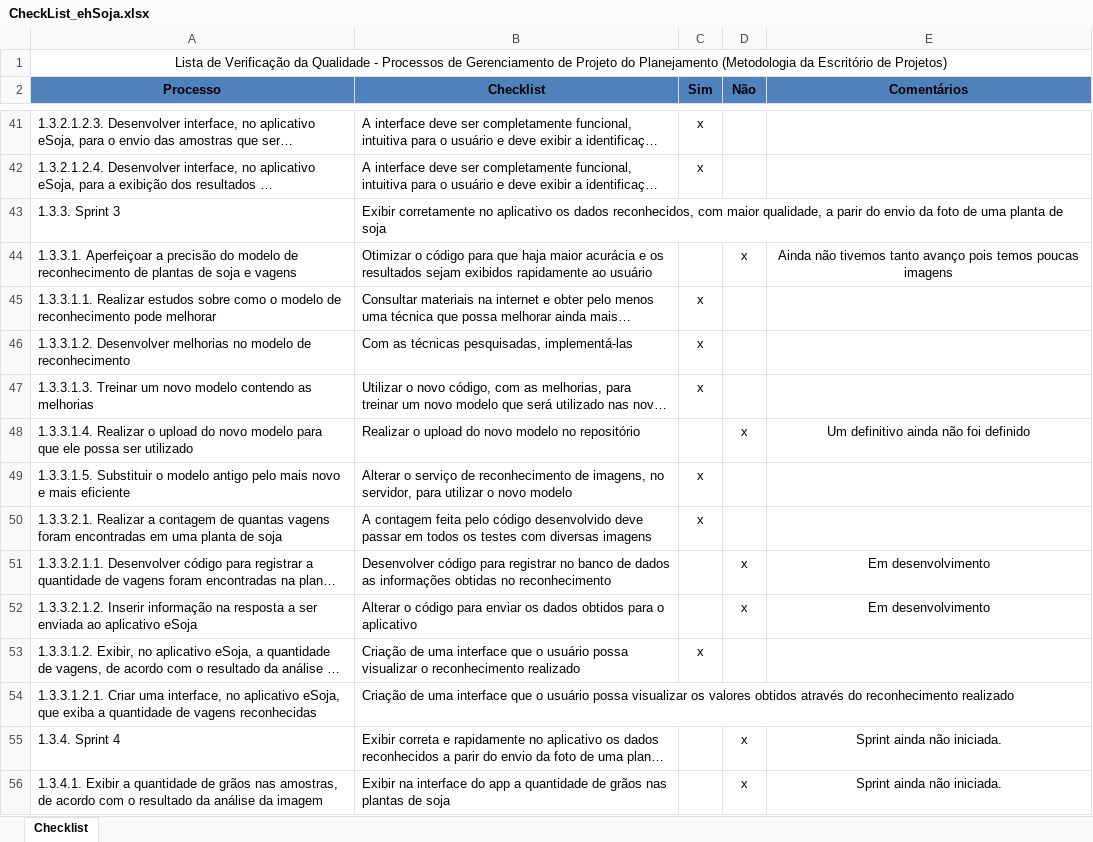
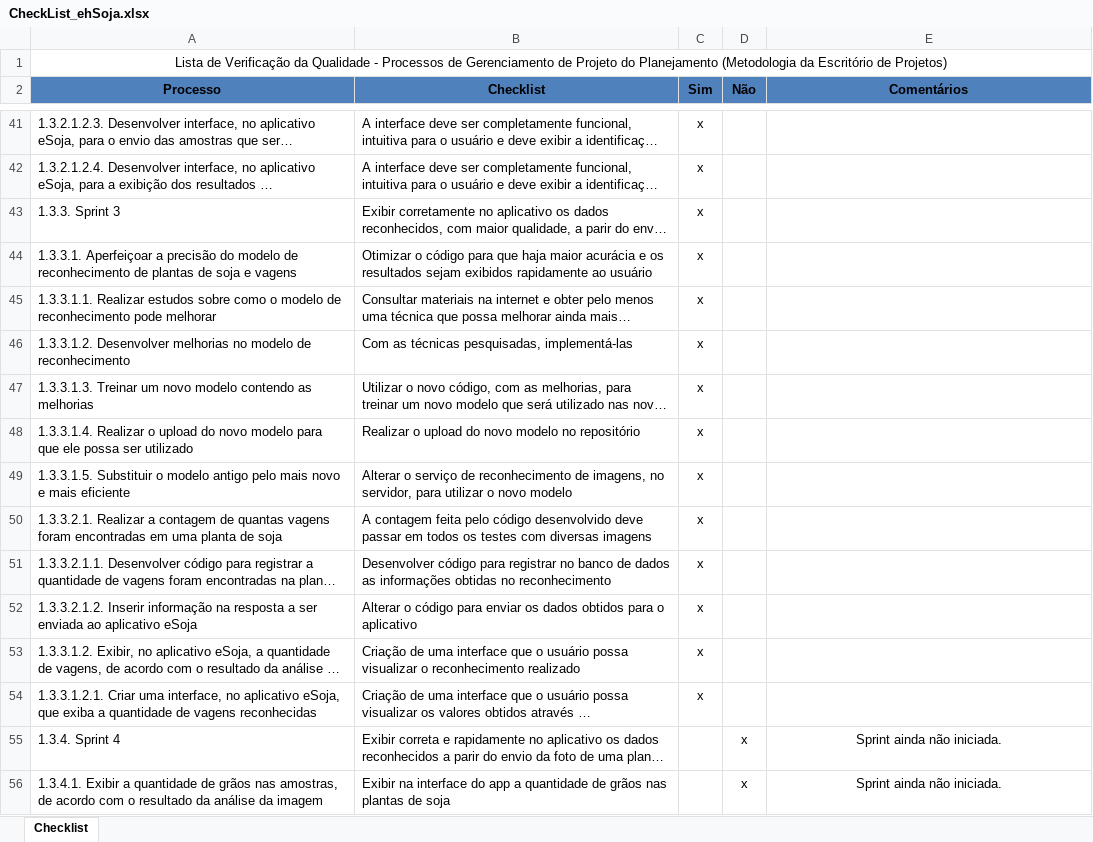
Before and after one commit to barbaraport/softtelie-ehsoja, an Excel workbook: docs/Gerenciamento de Qualidade/CheckList_ehSoja.xlsx, sheet Checklist, drawn as a sheet; only a part is shown, gaps mark what is left out; long unchanged cells end in …; values as stored, in another font and other column widths than the file's, no borders; the diff names each change by its address in the sheet, - before the commit and + after, or states it on an @@ line.

```diff
--- a/docs/Gerenciamento de Qualidade/CheckList_ehSoja.xlsx (sheet Checklist)
+++ b/docs/Gerenciamento de Qualidade/CheckList_ehSoja.xlsx (sheet Checklist)
-C43:C44 (Sim): (empty)
+C43:C44 (Sim): x
-D44 (Não): x
+D44 (Não): (empty)
-E44 (Comentários): Ainda não tivemos tanto avanço pois temos poucas imagens
+E44 (Comentários): (empty)
-C48 (Sim): (empty)
+C48 (Sim): x
-D48 (Não): x
+D48 (Não): (empty)
-E48 (Comentários): Um definitivo ainda não foi definido
+E48 (Comentários): (empty)
-C51:C52 (Sim): (empty)
+C51:C52 (Sim): x
-D51:D52 (Não): x
+D51:D52 (Não): (empty)
-E51:E52 (Comentários): Em desenvolvimento
+E51:E52 (Comentários): (empty)
-C54 (Sim): (empty)
+C54 (Sim): x
```
Also changed, not shown: 1 other file.
